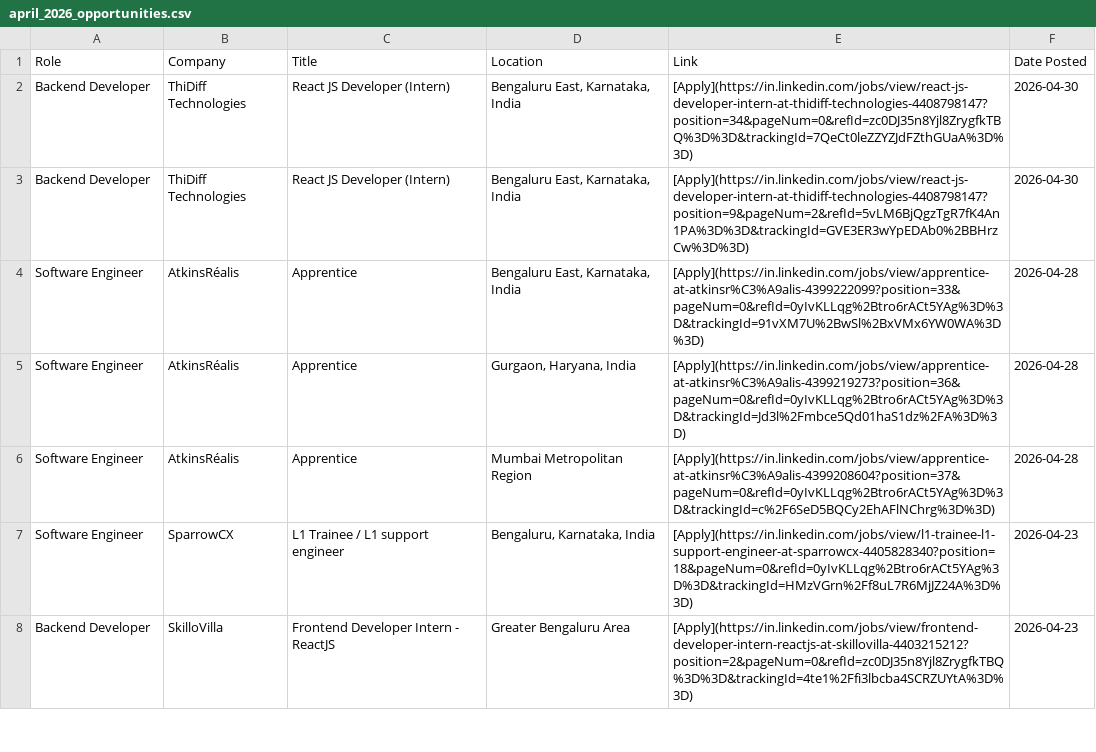
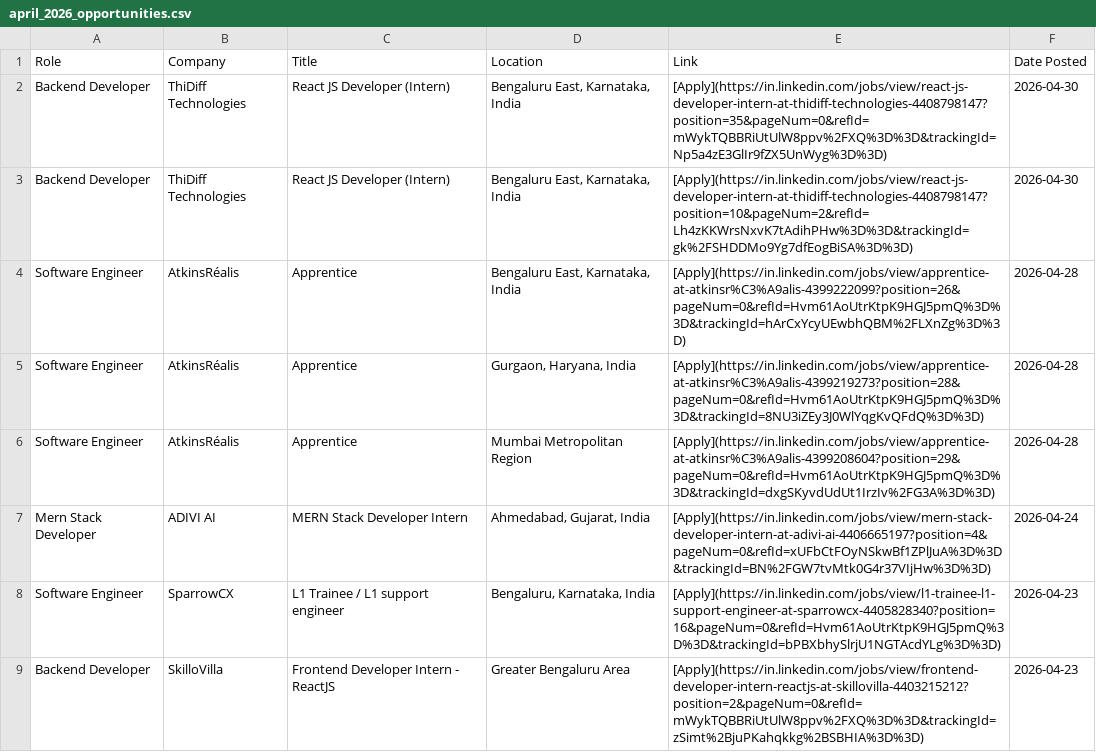
Before and after one commit to IshaCodes04/OpportunityHub, a CSV file: april_2026_opportunities.csv, drawn as a sheet; only a part is shown; the diff covers the shown part only.

Commit message:
🔄 Update: April 2026 job opportunities (Auto)

```diff
--- a/april_2026_opportunities.csv
+++ b/april_2026_opportunities.csv
@@ -1,8 +1,9 @@
 Role,Company,Title,Location,Link,Date Posted
-Backend Developer,ThiDiff Technologies,React JS Developer (Intern),"Bengaluru East, Karnataka, India",[Apply](https://in.linkedin.com/jobs/view/react-js-developer-intern-at-thidiff-technologies-4408798147?position=34&pageNum=0&refId=zc0DJ35n8Yjl8ZrygfkTBQ%3D%3D&trackingId=7QeCt0leZZYZJdFZthGUaA%3D%3D),2026-04-30
-Backend Developer,ThiDiff Technologies,React JS Developer (Intern),"Bengaluru East, Karnataka, India",[Apply](https://in.linkedin.com/jobs/view/react-js-developer-intern-at-thidiff-technologies-4408798147?position=9&pageNum=2&refId=5vLM6BjQgzTgR7fK4An1PA%3D%3D&trackingId=GVE3ER3wYpEDAb0%2BBHrzCw%3D%3D),2026-04-30
-Software Engineer,AtkinsRéalis,Apprentice,"Bengaluru East, Karnataka, India",[Apply](https://in.linkedin.com/jobs/view/apprentice-at-atkinsr%C3%A9alis-4399222099?position=33&pageNum=0&refId=0yIvKLLqg%2Btro6rACt5YAg%3D%3D&trackingId=91vXM7U%2BwSl%2BxVMx6YW0WA%3D%3D),2026-04-28
-Software Engineer,AtkinsRéalis,Apprentice,"Gurgaon, Haryana, India",[Apply](https://in.linkedin.com/jobs/view/apprentice-at-atkinsr%C3%A9alis-4399219273?position=36&pageNum=0&refId=0yIvKLLqg%2Btro6rACt5YAg%3D%3D&trackingId=Jd3l%2Fmbce5Qd01haS1dz%2FA%3D%3D),2026-04-28
-Software Engineer,AtkinsRéalis,Apprentice,Mumbai Metropolitan Region,[Apply](https://in.linkedin.com/jobs/view/apprentice-at-atkinsr%C3%A9alis-4399208604?position=37&pageNum=0&refId=0yIvKLLqg%2Btro6rACt5YAg%3D%3D&trackingId=c%2F6SeD5BQCy2EhAFlNChrg%3D%3D),2026-04-28
-Software Engineer,SparrowCX,L1 Trainee / L1 support engineer,"Bengaluru, Karnataka, India",[Apply](https://in.linkedin.com/jobs/view/l1-trainee-l1-support-engineer-at-sparrowcx-4405828340?position=18&pageNum=0&refId=0yIvKLLqg%2Btro6rACt5YAg%3D%3D&trackingId=HMzVGrn%2Ff8uL7R6MjJZ24A%3D%3D),2026-04-23
-Backend Developer,SkilloVilla,Frontend Developer Intern - ReactJS,Greater Bengaluru Area,[Apply](https://in.linkedin.com/jobs/view/frontend-developer-intern-reactjs-at-skillovilla-4403215212?position=2&pageNum=0&refId=zc0DJ35n8Yjl8ZrygfkTBQ%3D%3D&trackingId=4te1%2Ffi3lbcba4SCRZUYtA%3D%3D),2026-04-23
+Backend Developer,ThiDiff Technologies,React JS Developer (Intern),"Bengaluru East, Karnataka, India",[Apply](https://in.linkedin.com/jobs/view/react-js-developer-intern-at-thidiff-technologies-4408798147?position=35&pageNum=0&refId=mWykTQBBRiUtUlW8ppv%2FXQ%3D%3D&trackingId=Np5a4zE3GlIr9fZX5UnWyg%3D%3D),2026-04-30
+Backend Developer,ThiDiff Technologies,React JS Developer (Intern),"Bengaluru East, Karnataka, India",[Apply](https://in.linkedin.com/jobs/view/react-js-developer-intern-at-thidiff-technologies-4408798147?position=10&pageNum=2&refId=Lh4zKKWrsNxvK7tAdihPHw%3D%3D&trackingId=gk%2FSHDDMo9Yg7dfEogBiSA%3D%3D),2026-04-30
+Software Engineer,AtkinsRéalis,Apprentice,"Bengaluru East, Karnataka, India",[Apply](https://in.linkedin.com/jobs/view/apprentice-at-atkinsr%C3%A9alis-4399222099?position=26&pageNum=0&refId=Hvm61AoUtrKtpK9HGJ5pmQ%3D%3D&trackingId=hArCxYcyUEwbhQBM%2FLXnZg%3D%3D),2026-04-28
+Software Engineer,AtkinsRéalis,Apprentice,"Gurgaon, Haryana, India",[Apply](https://in.linkedin.com/jobs/view/apprentice-at-atkinsr%C3%A9alis-4399219273?position=28&pageNum=0&refId=Hvm61AoUtrKtpK9HGJ5pmQ%3D%3D&trackingId=8NU3iZEy3J0WlYqgKvQFdQ%3D%3D),2026-04-28
+Software Engineer,AtkinsRéalis,Apprentice,Mumbai Metropolitan Region,[Apply](https://in.linkedin.com/jobs/view/apprentice-at-atkinsr%C3%A9alis-4399208604?position=29&pageNum=0&refId=Hvm61AoUtrKtpK9HGJ5pmQ%3D%3D&trackingId=dxgSKyvdUdUt1IrzIv%2FG3A%3D%3D),2026-04-28
+Mern Stack Developer,ADIVI AI,MERN Stack Developer Intern,"Ahmedabad, Gujarat, India",[Apply](https://in.linkedin.com/jobs/view/mern-stack-developer-intern-at-adivi-ai-4406665197?position=4&pageNum=0&refId=xUFbCtFOyNSkwBf1ZPlJuA%3D%3D&trackingId=BN%2FGW7tvMtk0G4r37VIjHw%3D%3D),2026-04-24
+Software Engineer,SparrowCX,L1 Trainee / L1 support engineer,"Bengaluru, Karnataka, India",[Apply](https://in.linkedin.com/jobs/view/l1-trainee-l1-support-engineer-at-sparrowcx-4405828340?position=16&pageNum=0&refId=Hvm61AoUtrKtpK9HGJ5pmQ%3D%3D&trackingId=bPBXbhySlrjU1NGTAcdYLg%3D%3D),2026-04-23
+Backend Developer,SkilloVilla,Frontend Developer Intern - ReactJS,Greater Bengaluru Area,[Apply](https://in.linkedin.com/jobs/view/frontend-developer-intern-reactjs-at-skillovilla-4403215212?position=2&pageNum=0&refId=mWykTQBBRiUtUlW8ppv%2FXQ%3D%3D&trackingId=zSimt%2BjuPKahqkkg%2BSBHIA%3D%3D),2026-04-23
```
Also changed, not shown: 2 added rows, 6 removed rows and 19 edited cells elsewhere in this file, 1 other file.
